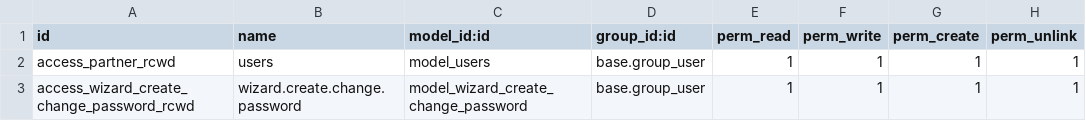
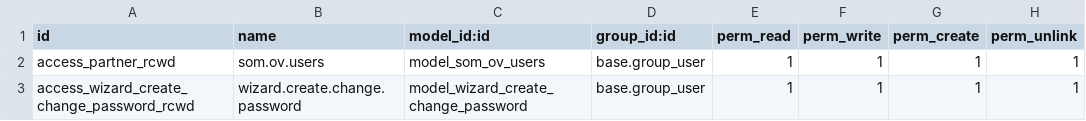
Before and after one commit to Som-Energia/openerp-somrepresenta, a CSV file: som_ov_users/security/ir.model.access.csv (was som_users/security/ir.model.access.csv), drawn as a sheet.

```diff
--- a/som_users/security/ir.model.access.csv
+++ b/som_ov_users/security/ir.model.access.csv
@@ -1,3 +1,3 @@
 "id","name","model_id:id","group_id:id","perm_read","perm_write","perm_create","perm_unlink"
-"access_partner_rcwd","users","model_users","base.group_user",1,1,1,1
+"access_partner_rcwd","som.ov.users","model_som_ov_users","base.group_user",1,1,1,1
 "access_wizard_create_change_password_rcwd","wizard.create.change.password","model_wizard_create_change_password","base.group_user",1,1,1,1
```
Also changed, not shown: som_ov_signed_documents/security/ir.model.access.csv, 29 other files.
